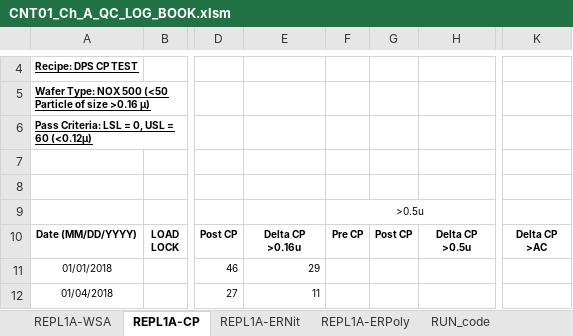
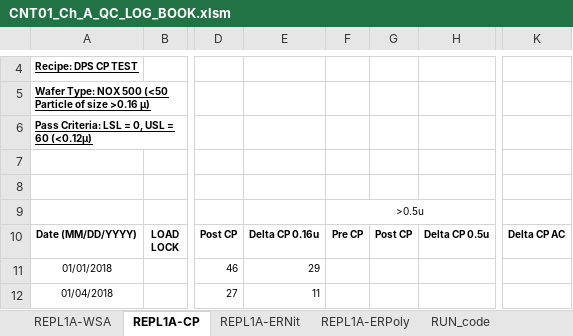
Before and after one commit to abhi3700/AutoPlot, an Excel workbook: examples/dry_etch/CNT01_Ch_A_QC_LOG_BOOK/CNT01_Ch_A_QC_LOG_BOOK.xlsm, sheet REPL1A-CP, drawn as a sheet; only a part is shown, gaps mark what is left out; values as stored, in another font and other column widths than the file's, no borders; conditional formats not drawn; ↵ is a line break in a cell; the diff names each change by its address in the sheet, - before the commit and + after, or states it on an @@ line.

Commit message:
app updated: REPL1A, REPL1B

```diff
--- a/examples/dry_etch/CNT01_Ch_A_QC_LOG_BOOK/CNT01_Ch_A_QC_LOG_BOOK.xlsm (sheet REPL1A-CP)
+++ b/examples/dry_etch/CNT01_Ch_A_QC_LOG_BOOK/CNT01_Ch_A_QC_LOG_BOOK.xlsm (sheet REPL1A-CP)
-E10: Delta CP ↵ >0.16u
+E10: Delta CP 0.16u
-H10: Delta CP ↵ >0.5u
+H10: Delta CP 0.5u
-K10: Delta CP ↵ >AC
+K10: Delta CP AC
```
Also changed, not shown: charts or pictures, 12 other files.
